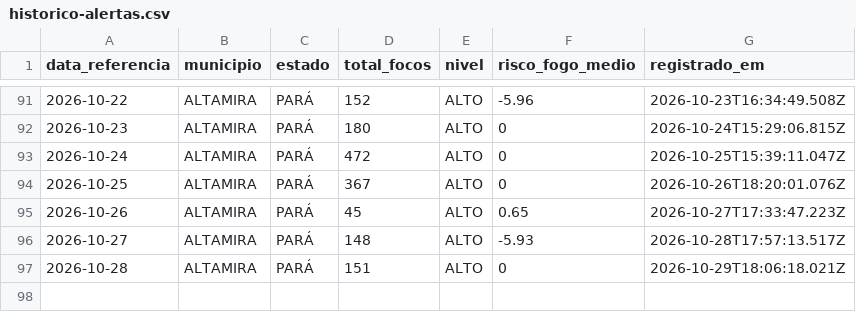
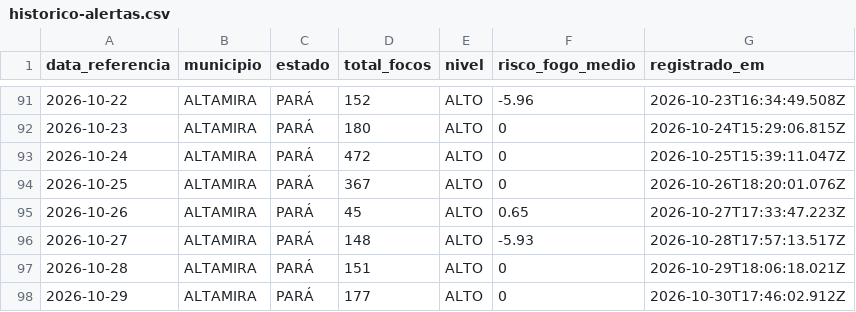
Before and after one commit to arthuraug808/alerta-amazonia, a CSV file: historico-alertas.csv, drawn as a sheet; only a part is shown, gaps mark what is left out; the diff names each change by its address in the sheet, - before the commit and + after, or states it on an @@ line.

```diff
--- a/historico-alertas.csv
+++ b/historico-alertas.csv
+row 98: 2026-10-29 | ALTAMIRA | PARÁ | 177 | ALTO | 0 | 2026-10-30T17:46:02.912Z
```
Also changed, not shown: 2 other files.
